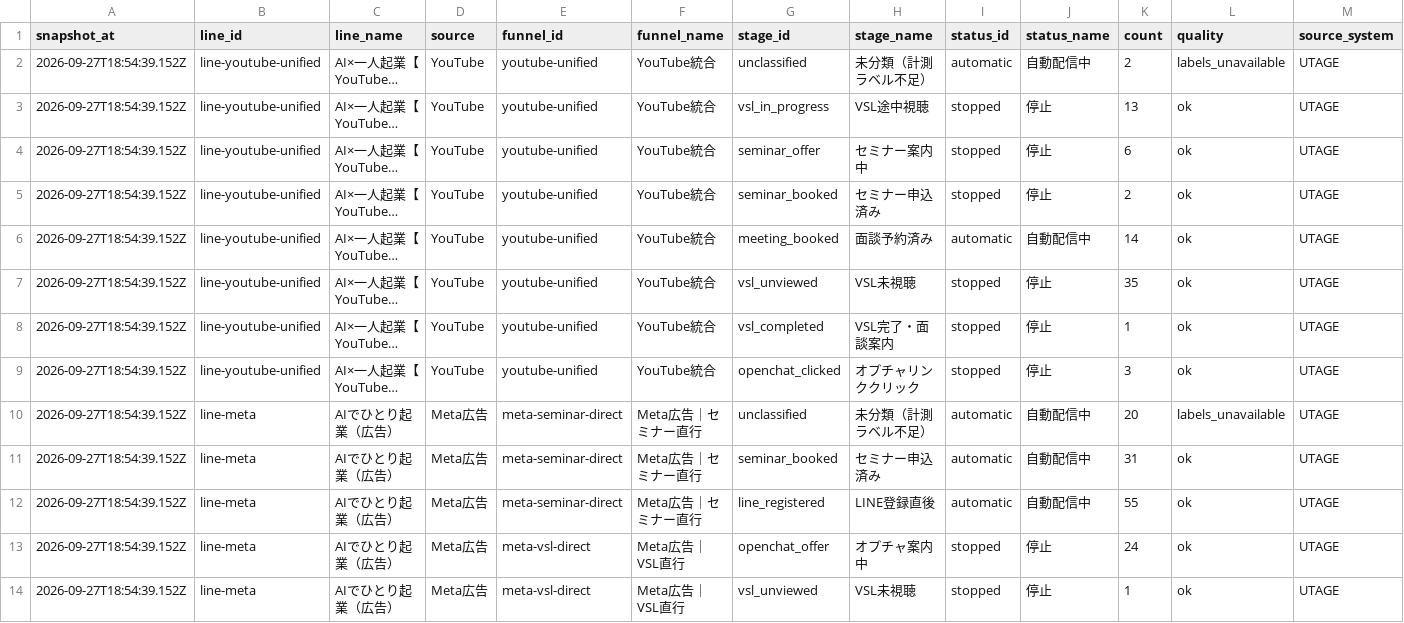
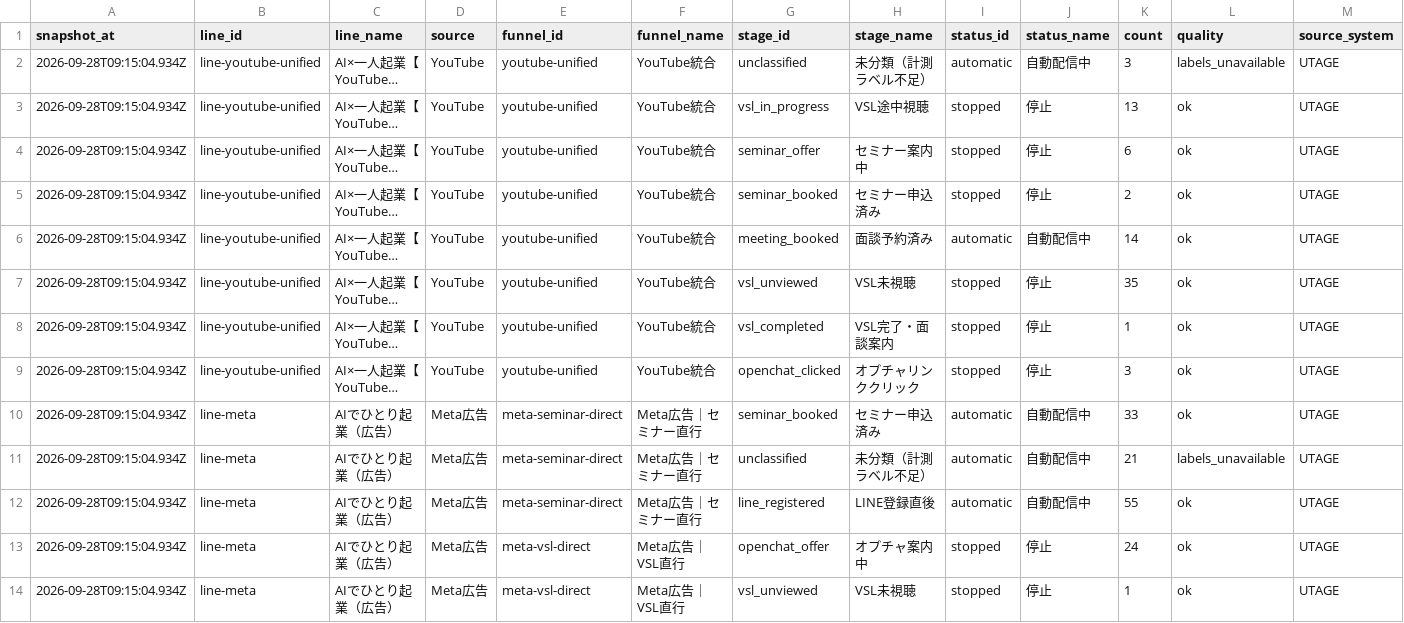
Before and after one commit to puuku0510/suya-youtube-line-dashboard, a CSV file: funnel-current.csv, drawn as a sheet; only a part is shown; long unchanged cells end in …; removed rows and columns are numbered as before the commit, all else as after; the diff covers the shown part only; the diff names each change by its address in the sheet, - before the commit and + after, or states it on an @@ line.

```diff
--- a/funnel-current.csv
+++ b/funnel-current.csv
-A2:A9 (snapshot_at): 2026-09-27T18:54:39.152Z
+A2:A9 (snapshot_at): 2026-09-28T09:15:04.934Z
-K2 (count): 2
+K2 (count): 3
-row 10: 2026-09-27T18:54:39.152Z | line-meta | AIでひとり起業（広告） | Meta広告 | meta-seminar-direct | Meta広告｜セミナー直行 | unclassified | 未分類（計測ラベル不足） | automatic | 自動配信中 | 20 | labels_unavailable | UTAGE
-A10 (snapshot_at): 2026-09-27T18:54:39.152Z
+A10 (snapshot_at): 2026-09-28T09:15:04.934Z
-K10 (count): 31
+K10 (count): 33
+row 11: 2026-09-28T09:15:04.934Z | line-meta | AIでひとり起業（広告） | Meta広告 | meta-seminar-direct | Meta広告｜セミナー直行 | unclassified | 未分類（計測ラベル不足） | automatic | 自動配信中 | 21 | labels_unavailable | UTAGE
-A12:A14 (snapshot_at): 2026-09-27T18:54:39.152Z
+A12:A14 (snapshot_at): 2026-09-28T09:15:04.934Z
```
Also changed, not shown: 38 edited cells elsewhere in this file, funnel-cohort.csv, funnel-sync-health.csv, 1 other file.
